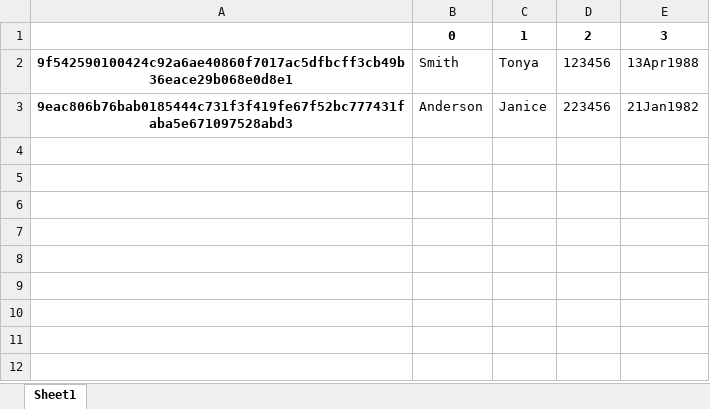
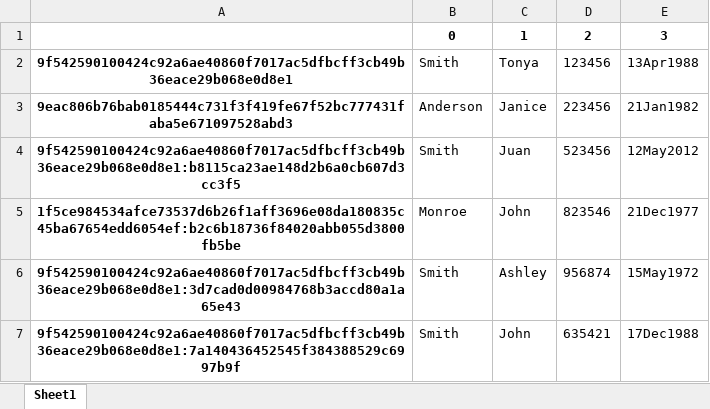
Before and after one commit to candi955/HashTableProject, an Excel workbook: MyEmployeeHashTable.xlsx, sheet Sheet1, drawn as a sheet; values as stored, in another font and other column widths than the file's, no borders; the diff names each change by its address in the sheet, - before the commit and + after, or states it on an @@ line.

```diff
--- a/MyEmployeeHashTable.xlsx (sheet Sheet1)
+++ b/MyEmployeeHashTable.xlsx (sheet Sheet1)
+row 4: 9f542590100424c92a6ae40860f7017ac5dfbcff3cb49b36eace29b068e0d8e1:b8115ca23ae148d2b6a0cb607d3cc3f5 | Smith | Juan | 523456 | 12May2012
+row 5: 1f5ce984534afce73537d6b26f1aff3696e08da180835c45ba67654edd6054ef:b2c6b18736f84020abb055d3800fb5be | Monroe | John | 823546 | 21Dec1977
+row 6: 9f542590100424c92a6ae40860f7017ac5dfbcff3cb49b36eace29b068e0d8e1:3d7cad0d00984768b3accd80a1a65e43 | Smith | Ashley | 956874 | 15May1972
+row 7: 9f542590100424c92a6ae40860f7017ac5dfbcff3cb49b36eace29b068e0d8e1:7a140436452545f384388529c6997b9f | Smith | John | 635421 | 17Dec1988
```
Also changed, not shown: 1 other file.
